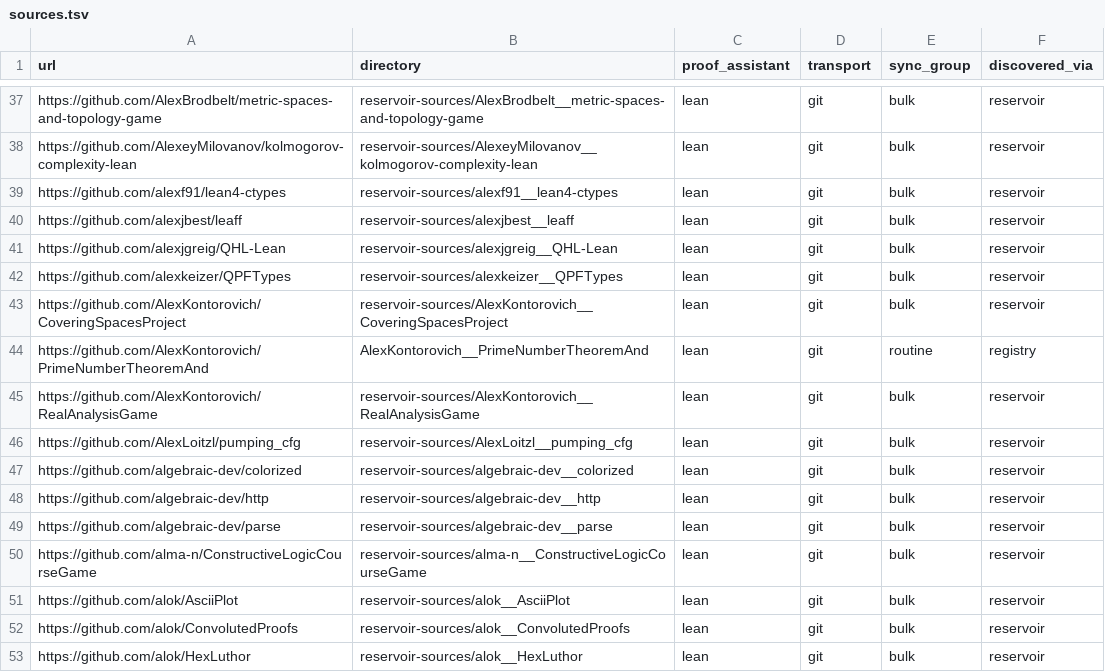
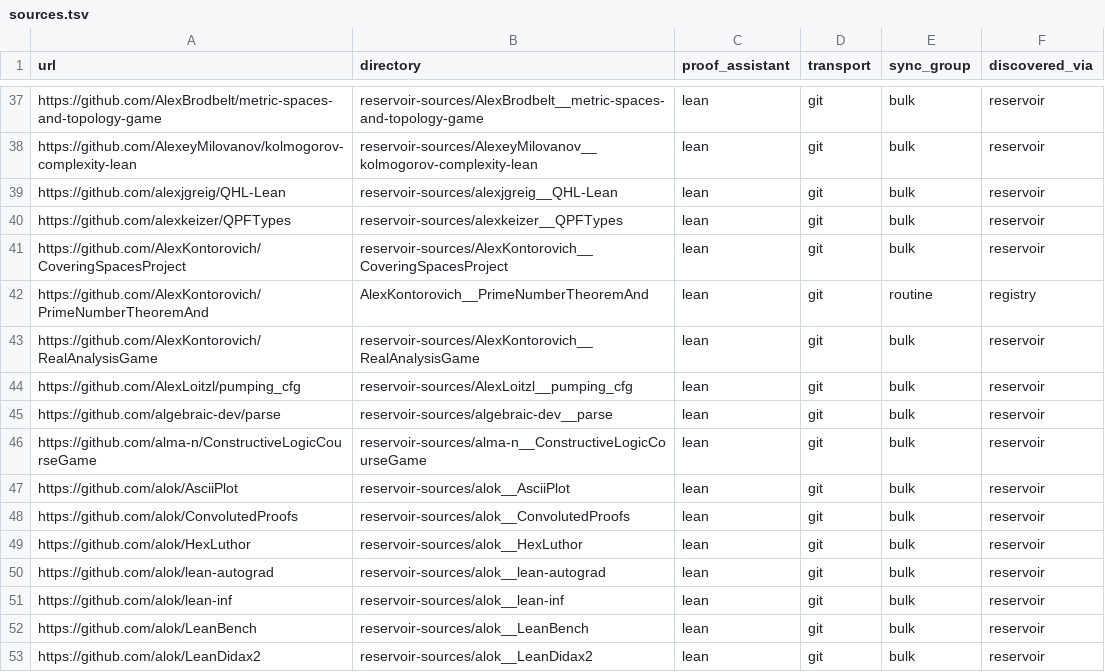
Before and after one commit to dzackgarza/formalization-corpus, a TSV file: sources.tsv, drawn as a sheet; only a part is shown, gaps mark what is left out; the shorter side is filled out with more unchanged rows.

```diff
--- a/sources.tsv
+++ b/sources.tsv
@@ -38,4 +38,2 @@ https://github.com/AlexBrodbelt/metric-spaces-and-topology-game	reservoir-source
 https://github.com/AlexeyMilovanov/kolmogorov-complexity-lean	reservoir-sources/AlexeyMilovanov__kolmogorov-complexity-lean	lean	git	bulk	reservoir
-https://github.com/alexf91/lean4-ctypes	reservoir-sources/alexf91__lean4-ctypes	lean	git	bulk	reservoir
-https://github.com/alexjbest/leaff	reservoir-sources/alexjbest__leaff	lean	git	bulk	reservoir
 https://github.com/alexjgreig/QHL-Lean	reservoir-sources/alexjgreig__QHL-Lean	lean	git	bulk	reservoir
@@ -46,4 +44,2 @@ https://github.com/AlexKontorovich/RealAnalysisGame	reservoir-sources/AlexKontor
 https://github.com/AlexLoitzl/pumping_cfg	reservoir-sources/AlexLoitzl__pumping_cfg	lean	git	bulk	reservoir
-https://github.com/algebraic-dev/colorized	reservoir-sources/algebraic-dev__colorized	lean	git	bulk	reservoir
-https://github.com/algebraic-dev/http	reservoir-sources/algebraic-dev__http	lean	git	bulk	reservoir
 https://github.com/algebraic-dev/parse	reservoir-sources/algebraic-dev__parse	lean	git	bulk	reservoir
```
Also changed, not shown: descriptions.tsv, 19 other files.
